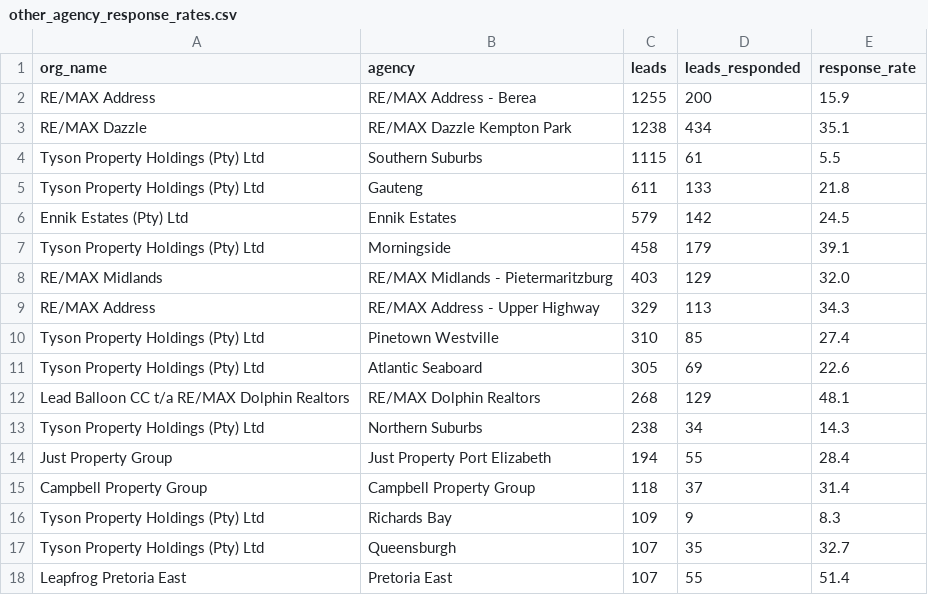
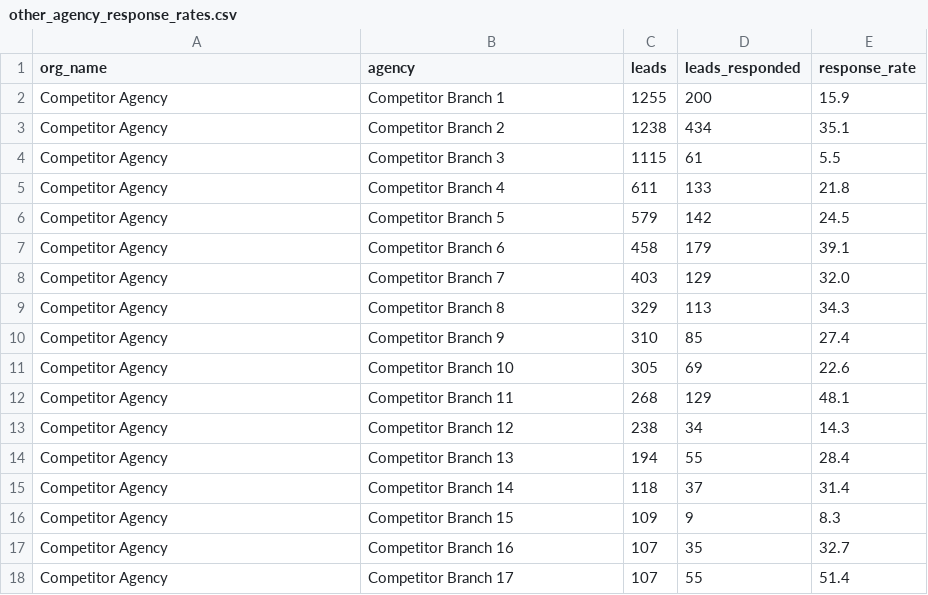
Before and after one commit to MelvilleC99/Propengine_leads, a CSV file: public/other_agency_response_rates.csv, drawn as a sheet; only a part is shown; the diff covers the shown part only.

```diff
--- a/public/other_agency_response_rates.csv
+++ b/public/other_agency_response_rates.csv
@@ -1,18 +1,18 @@
 org_name,agency,leads,leads_responded,response_rate
-RE/MAX Address,RE/MAX Address - Berea,1255,200,15.9
-RE/MAX Dazzle,RE/MAX Dazzle Kempton Park,1238,434,35.1
-Tyson Property Holdings (Pty) Ltd,Southern Suburbs,1115,61,5.5
-Tyson Property Holdings (Pty) Ltd,Gauteng,611,133,21.8
-Ennik Estates (Pty) Ltd,Ennik Estates,579,142,24.5
-Tyson Property Holdings (Pty) Ltd,Morningside,458,179,39.1
-RE/MAX Midlands,RE/MAX Midlands - Pietermaritzburg,403,129,32.0
-RE/MAX Address,RE/MAX Address - Upper Highway,329,113,34.3
-Tyson Property Holdings (Pty) Ltd,Pinetown Westville,310,85,27.4
-Tyson Property Holdings (Pty) Ltd,Atlantic Seaboard,305,69,22.6
-Lead Balloon CC t/a RE/MAX Dolphin Realtors,RE/MAX Dolphin Realtors,268,129,48.1
-Tyson Property Holdings (Pty) Ltd,Northern Suburbs,238,34,14.3
-Just Property Group,Just Property Port Elizabeth,194,55,28.4
-Campbell Property Group,Campbell Property Group,118,37,31.4
-Tyson Property Holdings (Pty) Ltd,Richards Bay,109,9,8.3
-Tyson Property Holdings (Pty) Ltd,Queensburgh,107,35,32.7
-Leapfrog Pretoria East,Pretoria East,107,55,51.4
+Competitor Agency,Competitor Branch 1,1255,200,15.9
+Competitor Agency,Competitor Branch 2,1238,434,35.1
+Competitor Agency,Competitor Branch 3,1115,61,5.5
+Competitor Agency,Competitor Branch 4,611,133,21.8
+Competitor Agency,Competitor Branch 5,579,142,24.5
+Competitor Agency,Competitor Branch 6,458,179,39.1
+Competitor Agency,Competitor Branch 7,403,129,32.0
+Competitor Agency,Competitor Branch 8,329,113,34.3
+Competitor Agency,Competitor Branch 9,310,85,27.4
+Competitor Agency,Competitor Branch 10,305,69,22.6
+Competitor Agency,Competitor Branch 11,268,129,48.1
+Competitor Agency,Competitor Branch 12,238,34,14.3
+Competitor Agency,Competitor Branch 13,194,55,28.4
+Competitor Agency,Competitor Branch 14,118,37,31.4
+Competitor Agency,Competitor Branch 15,109,9,8.3
+Competitor Agency,Competitor Branch 16,107,35,32.7
+Competitor Agency,Competitor Branch 17,107,55,51.4
```
Also changed, not shown: 16 edited cells elsewhere in this file, public/agency_marketing_spend.csv, public/agent_response_rates.csv, 18 other files.
